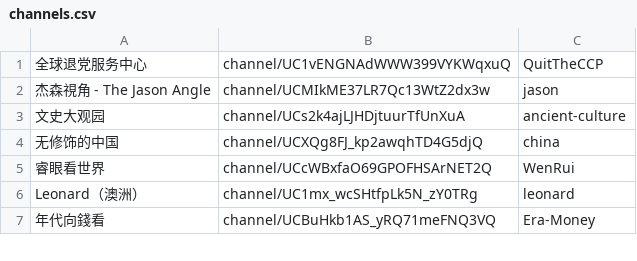
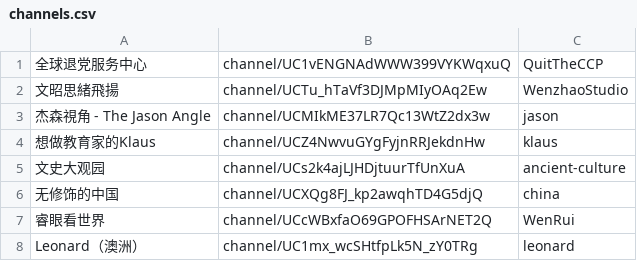
Before and after one commit to gfw-breaker/youtube-video, a CSV file: channels.csv, drawn as a sheet; only a part is shown; the shorter side is filled out with more unchanged rows.

```diff
--- a/channels.csv
+++ b/channels.csv
@@ -1,3 +1,5 @@
 全球退党服务中心,channel/UC1vENGNAdWWW399VYKWqxuQ,QuitTheCCP,
+文昭思緒飛揚,channel/UCTu_hTaVf3DJMpMIyOAq2Ew,WenzhaoStudio,
 杰森視角 - The Jason Angle,channel/UCMIkME37LR7Qc13WtZ2dx3w,jason,
+想做教育家的Klaus,channel/UCZ4NwvuGYgFyjnRRJekdnHw,klaus,
 文史大观园,channel/UCs2k4ajLJHDjtuurTfUnXuA,ancient-culture,
```
Also changed, not shown: 1 other file.
